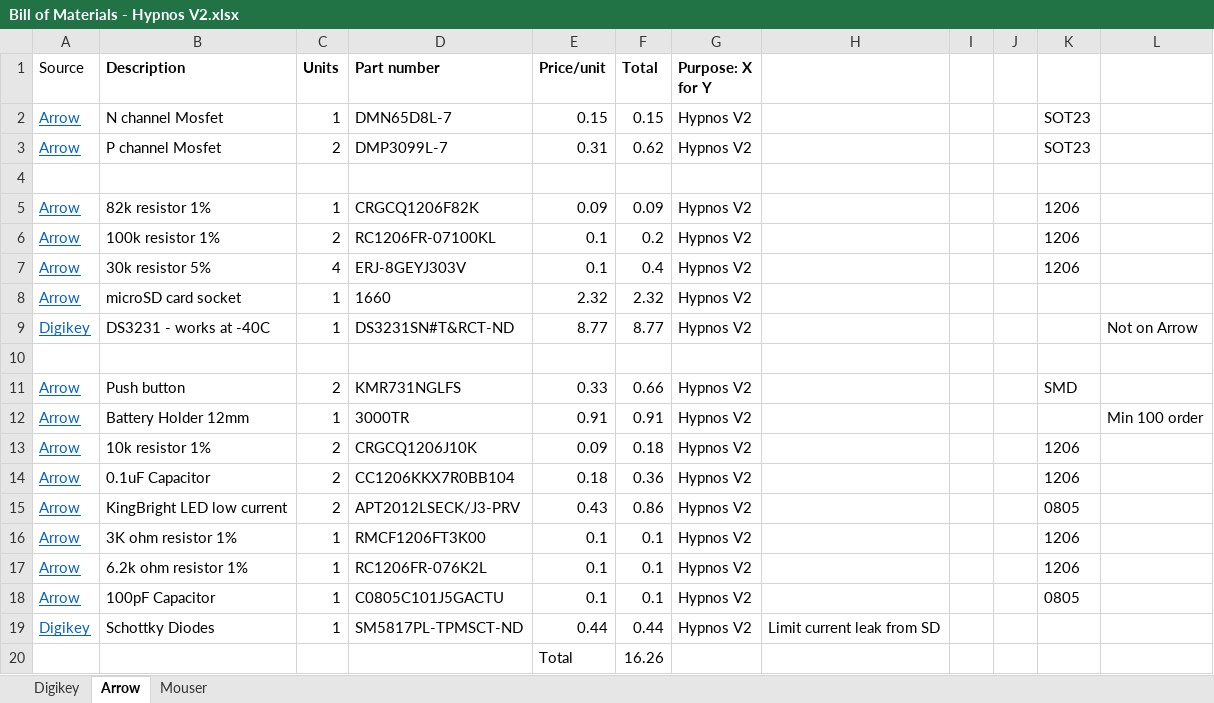
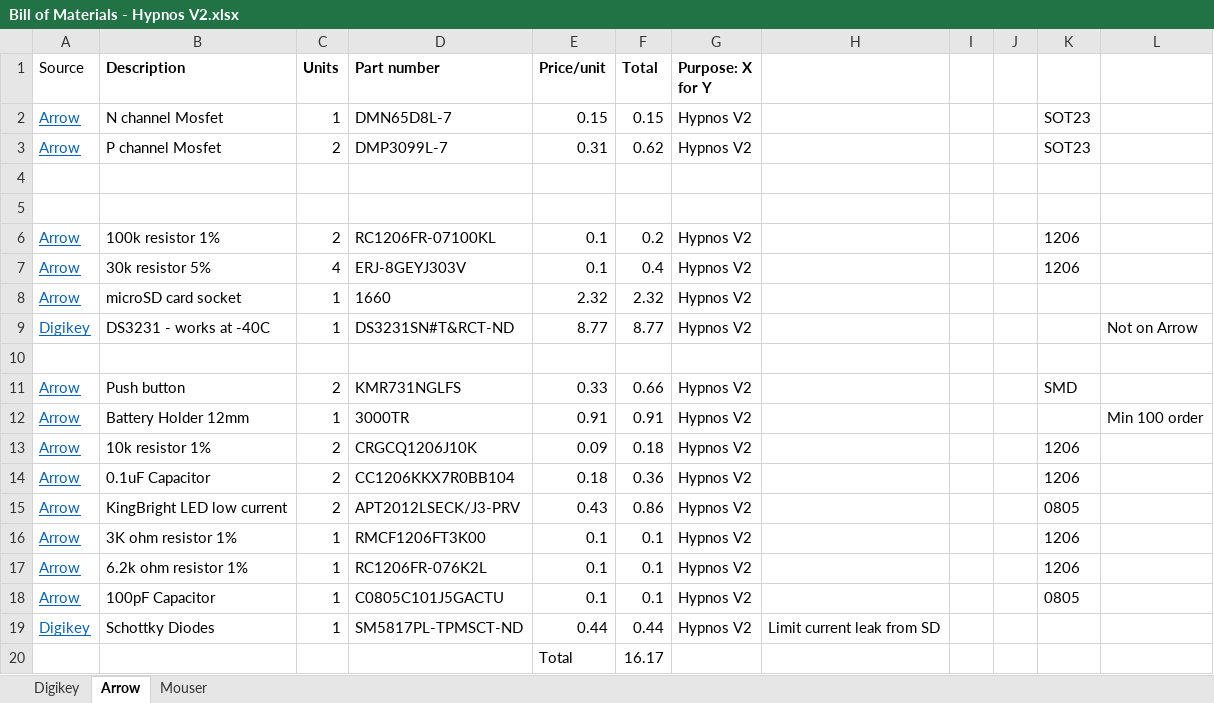
Before and after one commit to OPEnSLab-OSU/OPEnS-Hypnos, an Excel workbook: Hypnos/Bill of Materials - Hypnos V2.xlsx, sheet Arrow, drawn as a sheet; values as stored, in another font and other column widths than the file's, no borders; the diff names each change by its address in the sheet, - before the commit and + after, or states it on an @@ line.

Commit message:
Update Bill of Materials - Hypnos V2.xlsx
Remove 82k resistor. New schematic does not use the same part.

```diff
--- a/Hypnos/Bill of Materials - Hypnos V2.xlsx (sheet Arrow)
+++ b/Hypnos/Bill of Materials - Hypnos V2.xlsx (sheet Arrow)
-row 5: Arrow | 82k resistor 1% | 1 | CRGCQ1206F82K | 0.09 | 0.09 | Hypnos V2 |  |  |  | 1206
+row 5: (empty)
-F20 (Total): 16.26
+F20 (Total): 16.17
```
Also changed, not shown: sheet Digikey, sheet Mouser.
